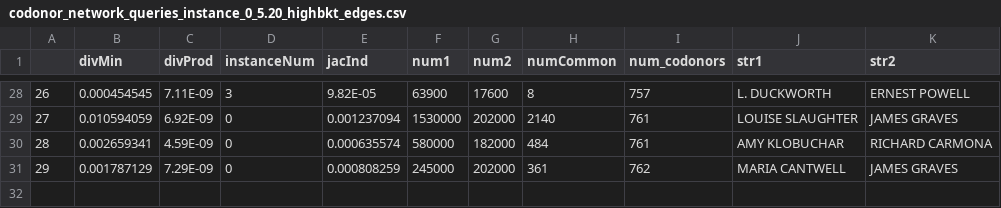
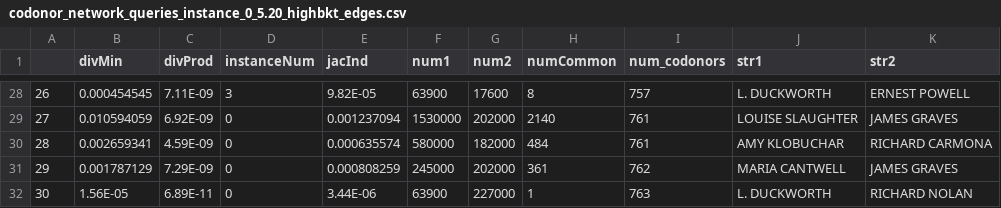
Before and after one commit to arjunhrao/codonor_network_research, a CSV file: data/codonor_network_queries_instance_0_5.20_highbkt_edges.csv, drawn as a sheet; only a part is shown, gaps mark what is left out.

```diff
--- a/data/codonor_network_queries_instance_0_5.20_highbkt_edges.csv
+++ b/data/codonor_network_queries_instance_0_5.20_highbkt_edges.csv
@@ -31 +31,2 @@
 29,0.001787129,7.29E-09,0,0.000808259,245000,202000,361,762,MARIA CANTWELL,JAMES GRAVES
+30,1.56E-05,6.89E-11,0,3.44E-06,63900,227000,1,763,L. DUCKWORTH,RICHARD NOLAN
```
Also changed, not shown: data/codonor_network_queries_instance!_0_5.20_highbkt_edges.csv, 2 other files.
